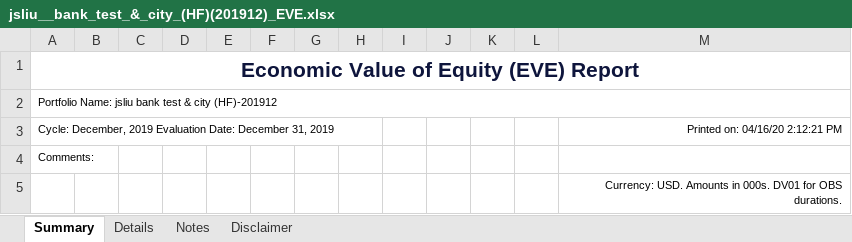
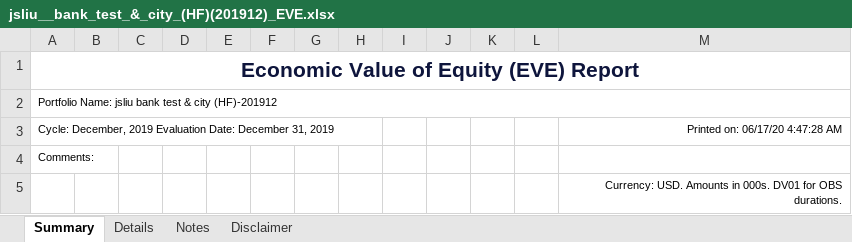
Before and after one commit to jasenliu/AutoTHCN, an Excel workbook: lib/report/benchmark_report/web14/exl/201912/jsliu__bank_test_&_city_(HF)(201912)_EVE.xlsx, sheet Summary, drawn as a sheet; only a part is shown; values as stored, in another font and other column widths than the file's, no borders; charts and pictures not drawn; the diff names each change by its address in the sheet, - before the commit and + after, or states it on an @@ line.

```diff
--- a/lib/report/benchmark_report/web14/exl/201912/jsliu__bank_test_&_city_(HF)(201912)_EVE.xlsx (sheet Summary)
+++ b/lib/report/benchmark_report/web14/exl/201912/jsliu__bank_test_&_city_(HF)(201912)_EVE.xlsx (sheet Summary)
-M3: Printed on: 04/16/20 2:12:21 PM
+M3: Printed on: 06/17/20 4:47:28 AM
```
Also changed, not shown: sheet Notes, sheet Details, charts or pictures, lib/report/benchmark_report/web14/exl/201912/jsliu__bank_test_&_city_(HF)(201912)_EaR.xlsx.
